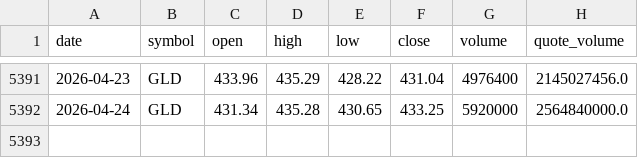
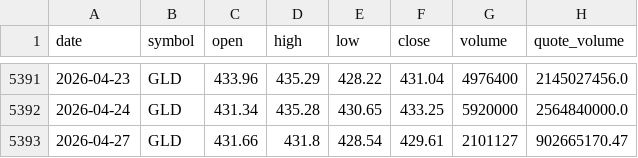
Before and after one commit to bsachart/finance-metrics-fetch, a CSV file: data/market/GLD.csv, drawn as a sheet; only a part is shown, gaps mark what is left out; the diff names each change by its address in the sheet, - before the commit and + after, or states it on an @@ line.

```diff
--- a/data/market/GLD.csv
+++ b/data/market/GLD.csv
+row 5393: 2026-04-27 | GLD | 431.66 | 431.8 | 428.54 | 429.61 | 2101127 | 902665170.47
```
Also changed, not shown: data/market/GOOGL.csv, data/market/INTC.csv, 8 other files.
